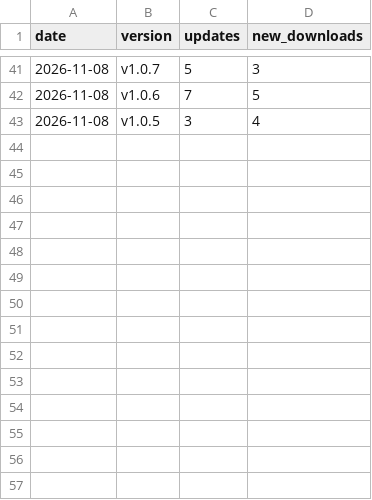
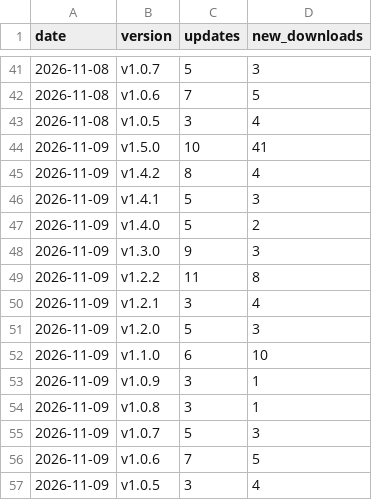
Before and after one commit to qso71/gouge-smart-input-releases, a CSV file: downloads.csv, drawn as a sheet; only a part is shown, gaps mark what is left out; the diff names each change by its address in the sheet, - before the commit and + after, or states it on an @@ line.

```diff
--- a/downloads.csv
+++ b/downloads.csv
+row 44: 2026-11-09 | v1.5.0 | 10 | 41
+row 45: 2026-11-09 | v1.4.2 | 8 | 4
+row 46: 2026-11-09 | v1.4.1 | 5 | 3
+row 47: 2026-11-09 | v1.4.0 | 5 | 2
+row 48: 2026-11-09 | v1.3.0 | 9 | 3
+row 49: 2026-11-09 | v1.2.2 | 11 | 8
+row 50: 2026-11-09 | v1.2.1 | 3 | 4
+row 51: 2026-11-09 | v1.2.0 | 5 | 3
+row 52: 2026-11-09 | v1.1.0 | 6 | 10
+row 53: 2026-11-09 | v1.0.9 | 3 | 1
+row 54: 2026-11-09 | v1.0.8 | 3 | 1
+row 55: 2026-11-09 | v1.0.7 | 5 | 3
+row 56: 2026-11-09 | v1.0.6 | 7 | 5
+row 57: 2026-11-09 | v1.0.5 | 3 | 4
```
